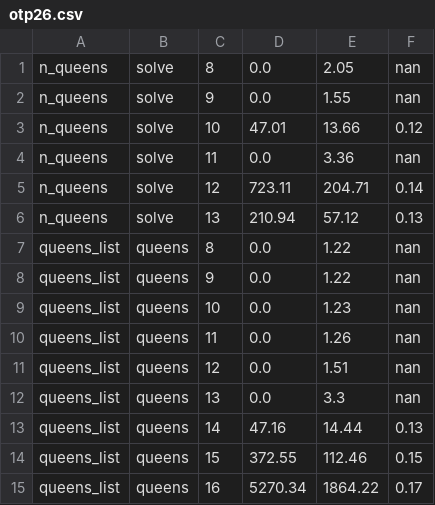
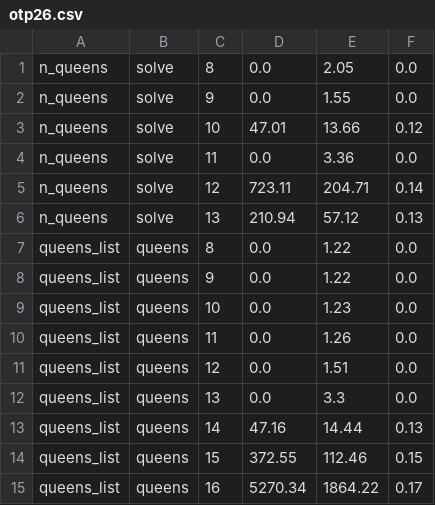
Before and after one commit to joegharbi/rosetta, a CSV file: otp26.csv, drawn as a sheet.

```diff
--- a/otp26.csv
+++ b/otp26.csv
@@ -1,13 +1,13 @@
-n_queens;solve;8;0.0;2.05;nan
-n_queens;solve;9;0.0;1.55;nan
+n_queens;solve;8;0.0;2.05;0.0
+n_queens;solve;9;0.0;1.55;0.0
 n_queens;solve;10;47.01;13.66;0.12
-n_queens;solve;11;0.0;3.36;nan
+n_queens;solve;11;0.0;3.36;0.0
 n_queens;solve;12;723.11;204.71;0.14
 n_queens;solve;13;210.94;57.12;0.13
-queens_list;queens;8;0.0;1.22;nan
-queens_list;queens;9;0.0;1.22;nan
-queens_list;queens;10;0.0;1.23;nan
-queens_list;queens;11;0.0;1.26;nan
-queens_list;queens;12;0.0;1.51;nan
-queens_list;queens;13;0.0;3.3;nan
+queens_list;queens;8;0.0;1.22;0.0
+queens_list;queens;9;0.0;1.22;0.0
+queens_list;queens;10;0.0;1.23;0.0
+queens_list;queens;11;0.0;1.26;0.0
+queens_list;queens;12;0.0;1.51;0.0
+queens_list;queens;13;0.0;3.3;0.0
 queens_list;queens;14;47.16;14.44;0.13
```
Also changed, not shown: otp23.csv.
